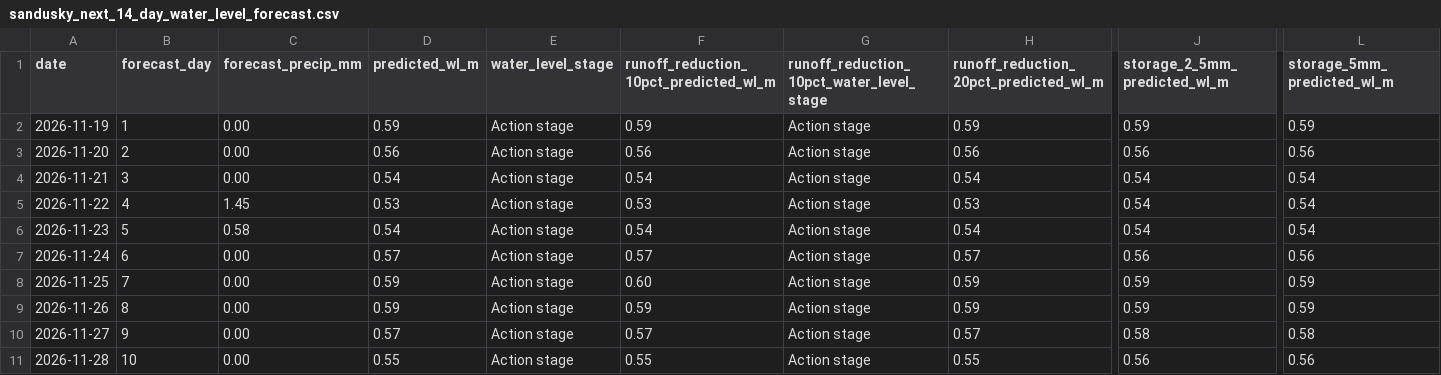
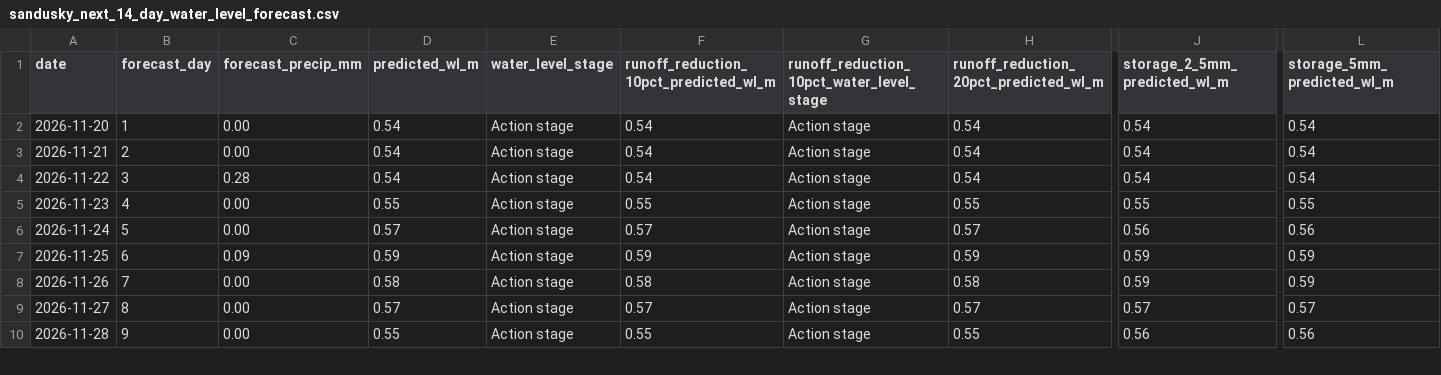
Before and after one commit to Babakd92/flood, a CSV file: sandusky_next_14_day_water_level_forecast.csv, drawn as a sheet; only a part is shown, gaps mark what is left out; removed rows and columns are numbered as before the commit, all else as after; rows hold the shown columns only; the diff covers the shown part only; the diff names each change by its address in the sheet, - before the commit and + after, or states it on an @@ line.

```diff
--- a/sandusky_next_14_day_water_level_forecast.csv
+++ b/sandusky_next_14_day_water_level_forecast.csv
-row 2: 2026-11-19 | 1 | 0.00 | 0.59 | Action stage | 0.59 | Action stage | 0.59 | 0.59 | 0.59
-B2 (forecast_day): 2
+B2 (forecast_day): 1
-D2 (predicted_wl_m): 0.56
+D2 (predicted_wl_m): 0.54
-F2: 0.56
+F2: 0.54
-H2: 0.56
+H2: 0.54
-J2 (storage_2_5mm_predicted_wl_m): 0.56
+J2 (storage_2_5mm_predicted_wl_m): 0.54
-L2 (storage_5mm_predicted_wl_m): 0.56
+L2 (storage_5mm_predicted_wl_m): 0.54
-B3 (forecast_day): 3
+B3 (forecast_day): 2
-B4 (forecast_day): 4
+B4 (forecast_day): 3
-C4 (forecast_precip_mm): 1.45
+C4 (forecast_precip_mm): 0.28
-D4 (predicted_wl_m): 0.53
+D4 (predicted_wl_m): 0.54
-F4: 0.53
+F4: 0.54
-H4: 0.53
+H4: 0.54
-B5 (forecast_day): 5
+B5 (forecast_day): 4
-C5 (forecast_precip_mm): 0.58
+C5 (forecast_precip_mm): 0.00
-D5 (predicted_wl_m): 0.54
+D5 (predicted_wl_m): 0.55
-F5: 0.54
+F5: 0.55
-H5: 0.54
+H5: 0.55
-J5 (storage_2_5mm_predicted_wl_m): 0.54
+J5 (storage_2_5mm_predicted_wl_m): 0.55
-L5 (storage_5mm_predicted_wl_m): 0.54
+L5 (storage_5mm_predicted_wl_m): 0.55
-B6 (forecast_day): 6
+B6 (forecast_day): 5
-B7 (forecast_day): 7
+B7 (forecast_day): 6
-C7 (forecast_precip_mm): 0.00
+C7 (forecast_precip_mm): 0.09
-F7: 0.60
+F7: 0.59
-B8 (forecast_day): 8
+B8 (forecast_day): 7
-D8 (predicted_wl_m): 0.59
+D8 (predicted_wl_m): 0.58
-F8: 0.59
+F8: 0.58
-H8: 0.59
+H8: 0.58
-B9 (forecast_day): 9
+B9 (forecast_day): 8
-J9 (storage_2_5mm_predicted_wl_m): 0.58
+J9 (storage_2_5mm_predicted_wl_m): 0.57
-L9 (storage_5mm_predicted_wl_m): 0.58
+L9 (storage_5mm_predicted_wl_m): 0.57
-B10 (forecast_day): 10
+B10 (forecast_day): 9
```
Also changed, not shown: 1 added row and 25 edited cells elsewhere in this file, huron_next_14_day_water_level_forecast.csv, huron_open_meteo_basin_average_precipitation.csv, 8 other files.
